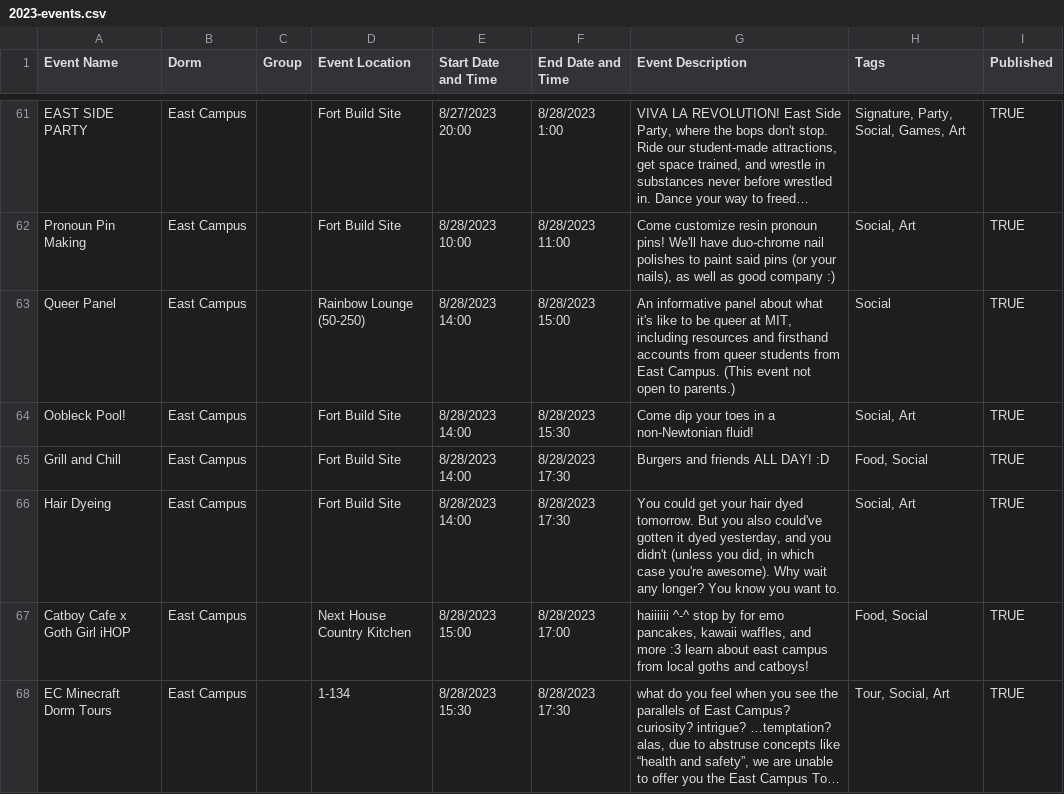
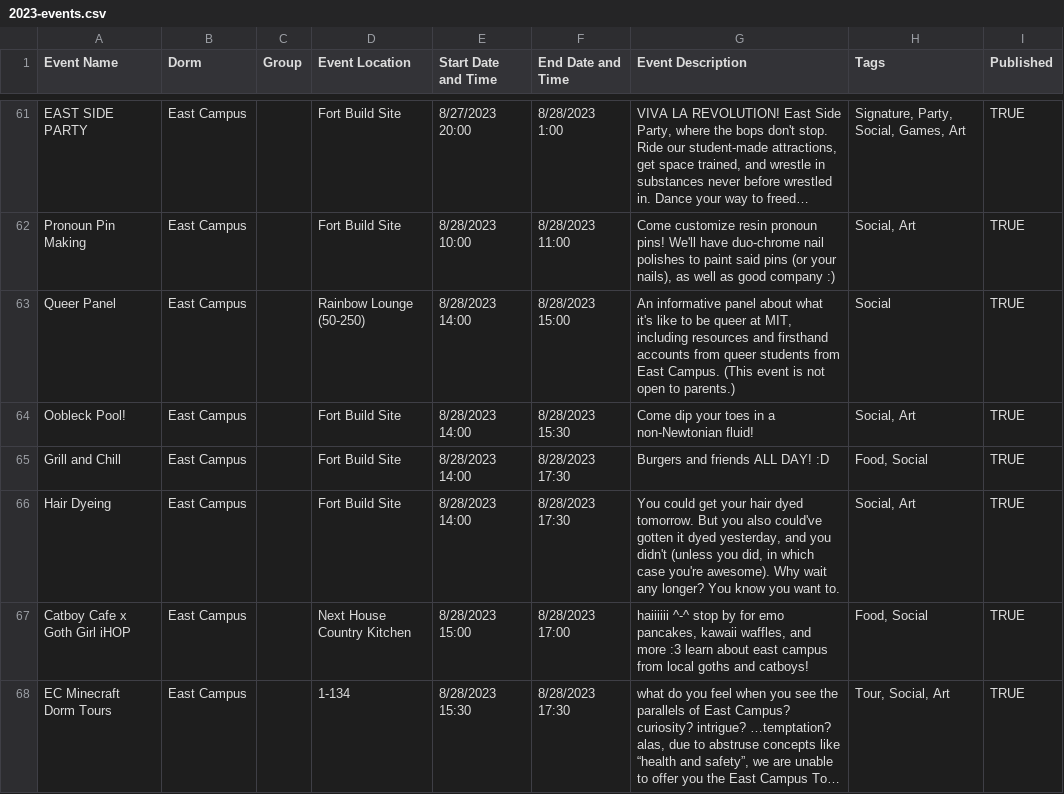
Before and after one commit to mit-dormcon/t-rex, a CSV file: events/2023-events.csv, drawn as a sheet; only a part is shown, gaps mark what is left out; long unchanged cells end in …; the diff covers the shown part only; the diff names each change by its address in the sheet, - before the commit and + after, or states it on an @@ line.

```diff
--- a/events/2023-events.csv
+++ b/events/2023-events.csv
-G63 (Event Description): …(This event not open…
+G63 (Event Description): …(This event is not open…
```
Also changed, not shown: 1 added row and 15 edited cells elsewhere in this file.
